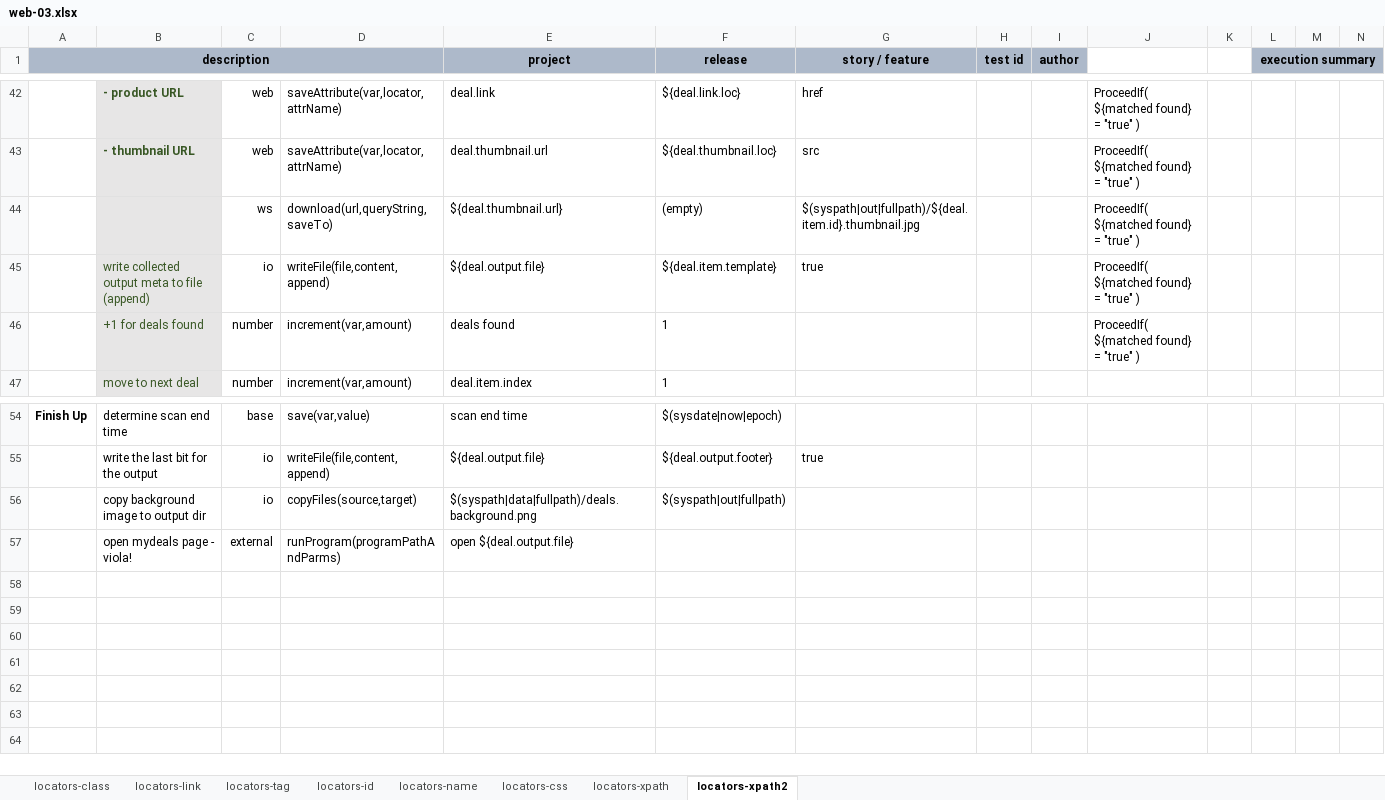
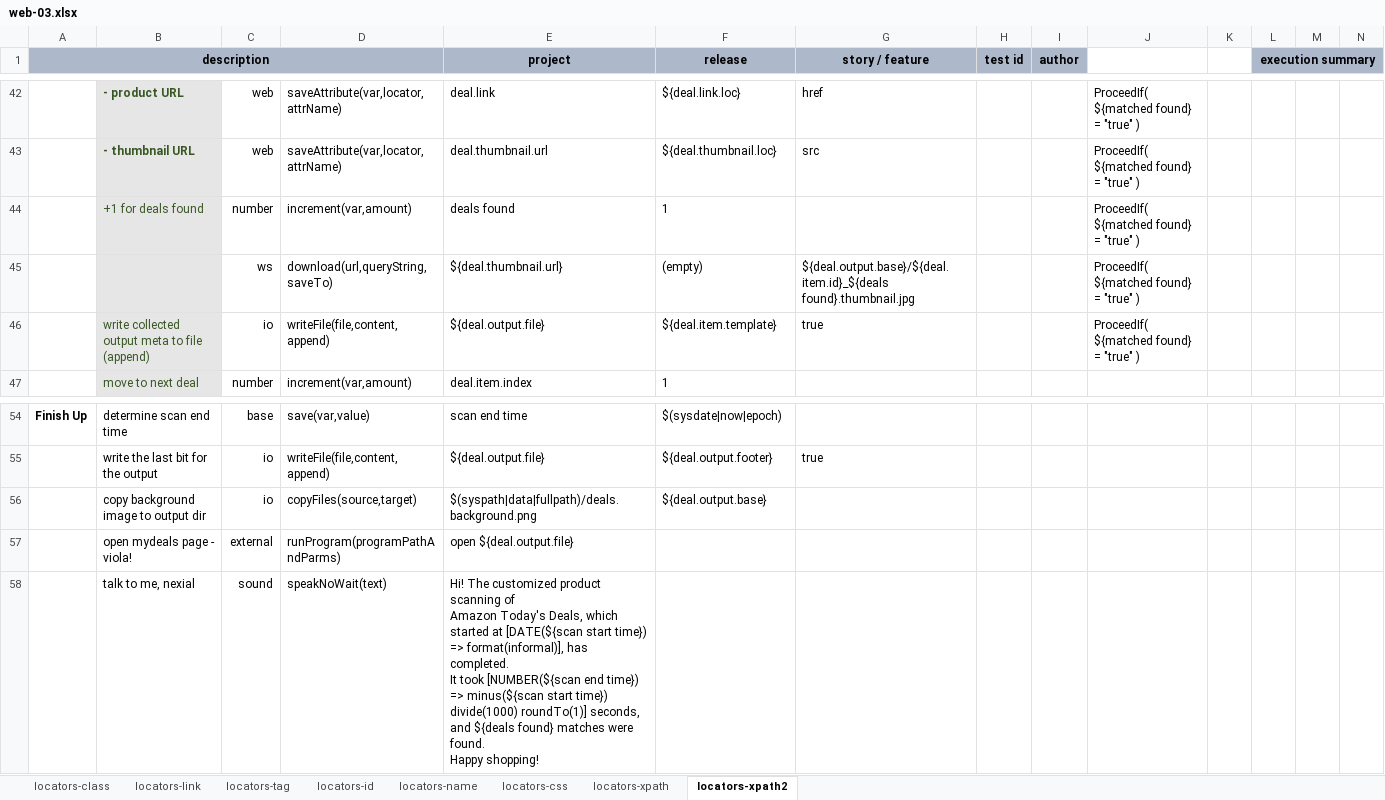
Before and after one commit to nexiality/tutorials, an Excel workbook: artifact/script/web-03.xlsx, sheet locators-xpath2, drawn as a sheet; only a part is shown, gaps mark what is left out; values as stored, in another font and other column widths than the file's, no borders; conditional formats not drawn; addresses are those after the commit; rows hold the shown columns only; ↵ is a line break in a cell; the diff names each change by its address in the sheet, - before the commit and + after, or states it on an @@ line.

```diff
--- a/artifact/script/web-03.xlsx (sheet locators-xpath2)
+++ b/artifact/script/web-03.xlsx (sheet locators-xpath2)
@@ row 46 moved to row 44: +1 for deals found @@
-G45 (story / feature): $(syspath|out|fullpath)/${deal.item.id}.thumbnail.jpg
+G45 (story / feature): ${deal.output.base}/${deal.item.id}_${deals found}.thumbnail.jpg
-F56 (release): $(syspath|out|fullpath)
+F56 (release): ${deal.output.base}
+row 58:  | talk to me, nexial | sound | speakNoWait(text) | Hi! The customized product scanning of ↵ Amazon Today's Deals, which started at [DATE(${scan start time}) => format(informal)], has completed. ↵ It took [NUMBER(${scan end time}) => minus(${scan start time}) divide(1000) roundTo(1)] seconds, and ${deals found} matches were found. ↵ Happy shopping!
```
Also changed, not shown: artifact/data/web-03.data.xlsx, 2 other files.
